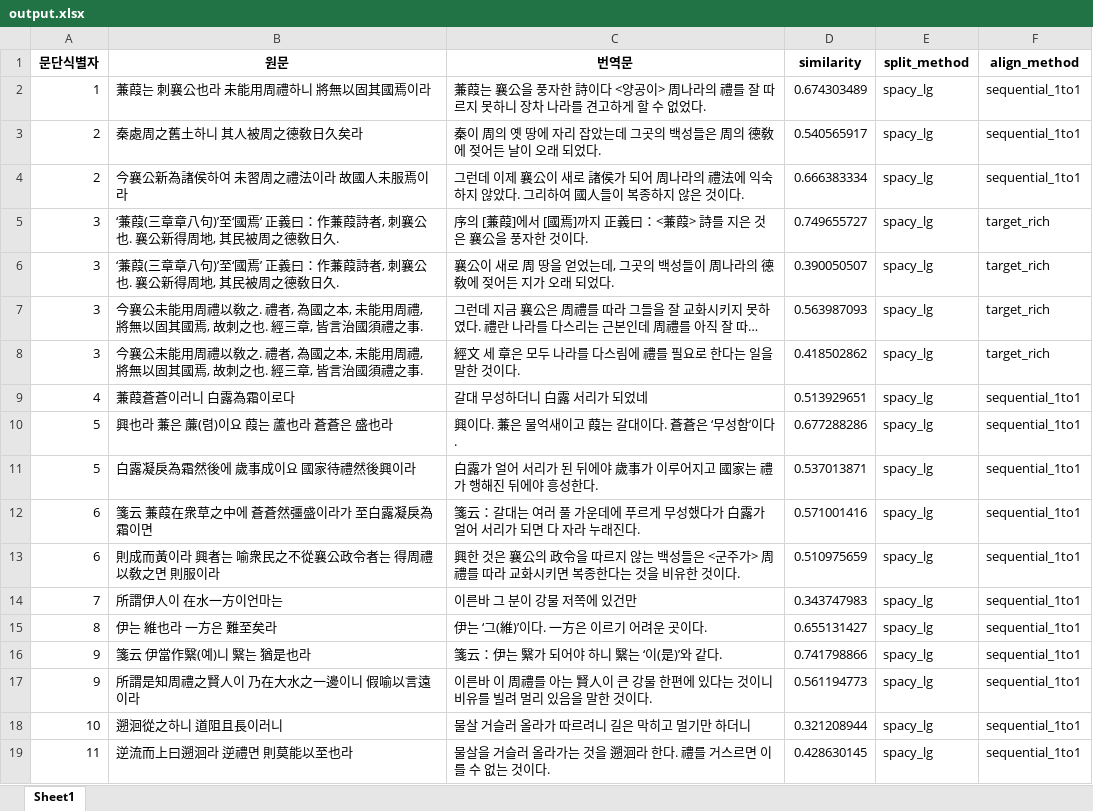
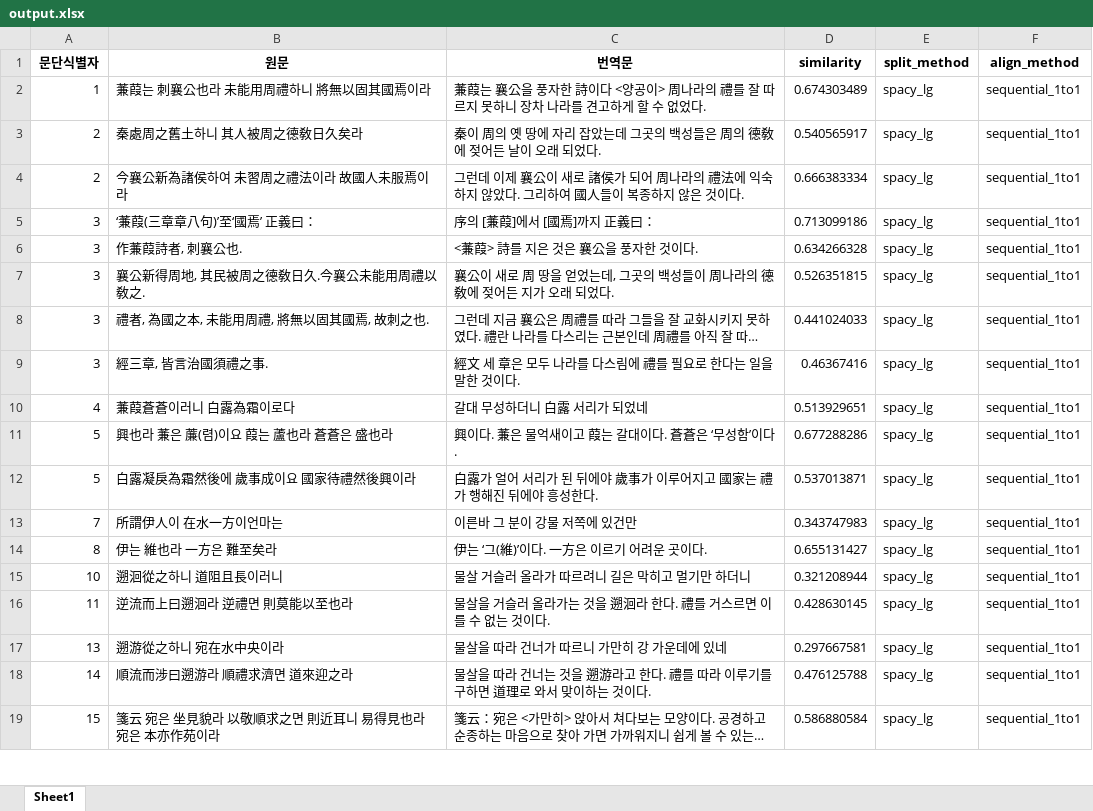
Before and after one commit to hw725/SP, an Excel workbook: pa/output.xlsx, sheet Sheet1, drawn as a sheet; only a part is shown; the shorter side is filled out with more unchanged rows; long unchanged cells end in …; values as stored, in another font and other column widths than the file's, no borders; removed rows and columns are numbered as before the commit, all else as after; the diff covers the shown part only; the diff names each change by its address in the sheet, - before the commit and + after, or states it on an @@ line.

```diff
--- a/pa/output.xlsx (sheet Sheet1)
+++ b/pa/output.xlsx (sheet Sheet1)
-row 5: 3 | ‘蒹葭(三章章八句)’至‘國焉’ 正義曰：作蒹葭詩者, 刺襄公也. 襄公新得周地, 其民被周之德敎日久. | 序의 [蒹葭]에서 [國焉]까지 正義曰：<蒹葭> 詩를 지은 것은 襄公을 풍자한 것이다. | 0.749655727 | spacy_lg | target_rich
+row 5: 3 | ‘蒹葭(三章章八句)’至‘國焉’ 正義曰： | 序의 [蒹葭]에서 [國焉]까지 正義曰： | 0.713099186 | spacy_lg | sequential_1to1
+row 6: 3 | 作蒹葭詩者, 刺襄公也. | <蒹葭> 詩를 지은 것은 襄公을 풍자한 것이다. | 0.634266328 | spacy_lg | sequential_1to1
-B7 (원문): ‘蒹葭(三章章八句)’至‘國焉’ 正義曰：作蒹葭詩者, 刺襄公也. 襄公新得周地, 其民被周之德敎日久.
+B7 (원문): 襄公新得周地, 其民被周之德敎日久.今襄公未能用周禮以敎之.
-D7 (similarity): 0.390050507
+D7 (similarity): 0.526351815
-F7:F9 (align_method): target_rich
+F7:F9 (align_method): sequential_1to1
-B8 (원문): 今襄公未能用周禮以敎之. 禮者, 為國之本, 未能用周禮, 將無以固其國焉, 故刺之也. 經三章, 皆言治國須禮之事.
+B8 (원문): 禮者, 為國之本, 未能用周禮, 將無以固其國焉, 故刺之也.
-D8 (similarity): 0.563987093
+D8 (similarity): 0.441024033
-B9 (원문): 今襄公未能用周禮以敎之. 禮者, 為國之本, 未能用周禮, 將無以固其國焉, 故刺之也. 經三章, 皆言治國須禮之事.
+B9 (원문): 經三章, 皆言治國須禮之事.
-D9 (similarity): 0.418502862
+D9 (similarity): 0.46367416
-row 12: 6 | 箋云 蒹葭在衆草之中에 蒼蒼然彊盛이라가 至白露凝戾為霜이면 | 箋云：갈대는 여러 풀 가운데에 푸르게 무성했다가 白露가 얼어 서리가 되면 다 자라 누래진다. | 0.571001416 | spacy_lg | sequential_1to1
-row 13: 6 | 則成而黃이라 興者는 喻衆民之不從襄公政令者는 得周禮以敎之면 則服이라 | 興한 것은 襄公의 政令을 따르지 않는 백성들은 <군주가> 周禮를 따라 교화시키면 복종한다는 것을 비유한 것이다. | 0.510975659 | spacy_lg | sequential_1to1
-row 16: 9 | 箋云 伊當作繄(예)니 繄는 猶是也라 | 箋云：伊는 繄가 되어야 하니 繄는 ‘이(是)’와 같다. | 0.741798866 | spacy_lg | sequential_1to1
-row 17: 9 | 所謂是知周禮之賢人이 乃在大水之一邊이니 假喻以言遠이라 | 이른바 이 周禮를 아는 賢人이 큰 강물 한편에 있다는 것이니 비유를 빌려 멀리 있음을 말한 것이다. | 0.561194773 | spacy_lg | sequential_1to1
```
Also changed, not shown: 19 added rows, 19 removed rows and 88 edited cells elsewhere in this sheet, 15 other files.
